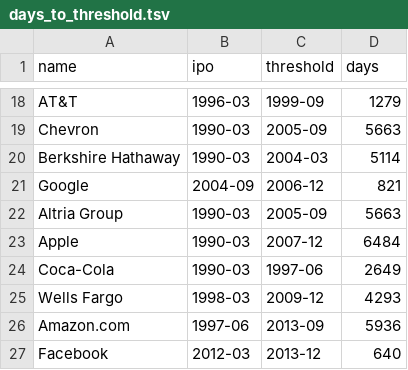
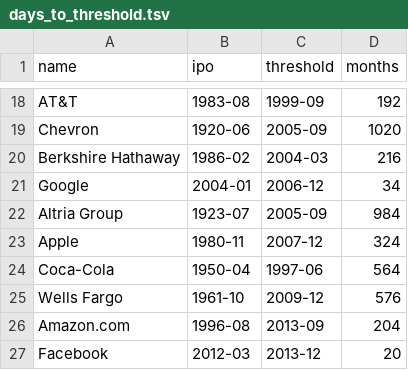
Before and after one commit to bizweekgraphics/so_many_lines_chart, a TSV file: days_to_threshold.tsv, drawn as a sheet; only a part is shown, gaps mark what is left out; the diff covers the shown part only; the diff names each change by its address in the sheet, - before the commit and + after, or states it on an @@ line.

Commit message:
switching from days to months for basic measurement of timespan. repurposing gradient to add fadeout.

```diff
--- a/days_to_threshold.tsv
+++ b/days_to_threshold.tsv
-D1: days
+D1: months
-B18 (ipo): 1996-03
+B18 (ipo): 1983-08
-D18 (months): 1279
+D18 (months): 192
-B19 (ipo): 1990-03
+B19 (ipo): 1920-06
-D19 (months): 5663
+D19 (months): 1020
-B20 (ipo): 1990-03
+B20 (ipo): 1986-02
-D20 (months): 5114
+D20 (months): 216
-B21 (ipo): 2004-09
+B21 (ipo): 2004-01
-D21 (months): 821
+D21 (months): 34
-B22 (ipo): 1990-03
+B22 (ipo): 1923-07
-D22 (months): 5663
+D22 (months): 984
-B23 (ipo): 1990-03
+B23 (ipo): 1980-11
-D23 (months): 6484
+D23 (months): 324
-B24 (ipo): 1990-03
+B24 (ipo): 1950-04
-D24 (months): 2649
+D24 (months): 564
-B25 (ipo): 1998-03
+B25 (ipo): 1961-10
-D25 (months): 4293
+D25 (months): 576
-B26 (ipo): 1997-06
+B26 (ipo): 1996-08
-D26 (months): 5936
+D26 (months): 204
-D27 (months): 640
+D27 (months): 20
```
Also changed, not shown: 1 added row, 1 removed row and 30 edited cells elsewhere in this file, market_cap.tsv, 1 other file.
